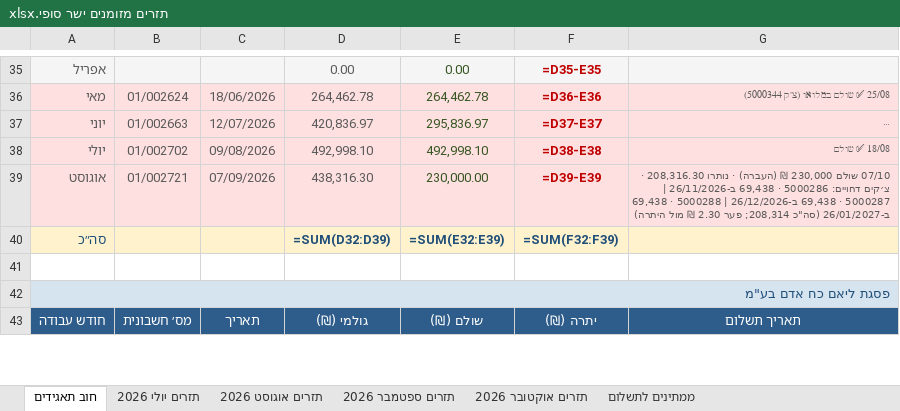
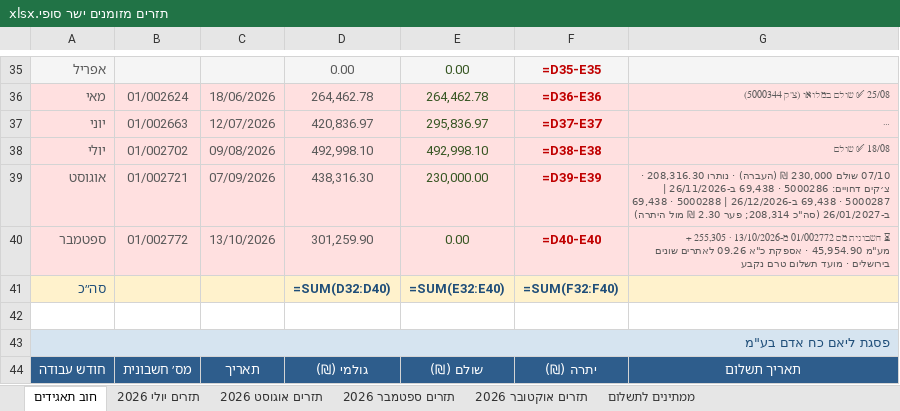
Before and after one commit to MATEUPTILIM/claude--FILES, an Excel workbook: CLUDE FILES/תזרים מזומנים ישר סופי.xlsx, sheet חוב תאגידים, drawn as a sheet; only a part is shown, gaps mark what is left out; long unchanged cells end in …; values as stored, in another font and other column widths than the file's, no borders; formulas without a stored value are shown as written; addresses are those after the commit; the diff covers the shown part only; the diff names each change by its address in the sheet, - before the commit and + after, or states it on an @@ line.

```diff
--- a/CLUDE FILES/תזרים מזומנים ישר סופי.xlsx (sheet חוב תאגידים)
+++ b/CLUDE FILES/תזרים מזומנים ישר סופי.xlsx (sheet חוב תאגידים)
+row 40: ספטמבר | 01/002772 | 13/10/2026 | 301,259.90 | 0.00 | =D40-E40 | ⏳ חשבונית מס 01/002772 מ-13/10/2026 · 255,305 + מע"מ 45,954.90 · אספקת כ"א 09.26 לאתרים שונים בירושלים · מועד תשלום טרם נקבע
-D41: =SUM(D32:D39)
+D41: =SUM(D32:D40)
-E41: =SUM(E32:E39)
+E41: =SUM(E32:E40)
-F41: =SUM(F32:F39)
+F41: =SUM(F32:F40)
```
Also changed, not shown: 38 edited cells elsewhere in this sheet, sheet ממתינים לתשלום.
